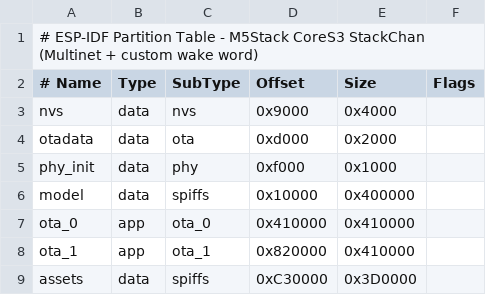
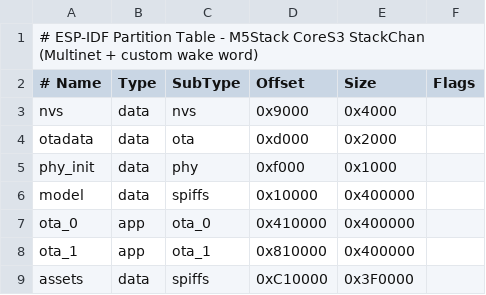
Before and after one commit to Nealcn/Stackchan-Newstep, a CSV file: partitions/v1/16m_stackchan.csv, drawn as a sheet.

```diff
--- a/partitions/v1/16m_stackchan.csv
+++ b/partitions/v1/16m_stackchan.csv
@@ -6,4 +6,4 @@ phy_init, data, phy,     0xf000,    0x1000,
 model,    data, spiffs,  0x10000,   0x400000,
-ota_0,    app,  ota_0,   0x410000,  0x410000,
-ota_1,    app,  ota_1,   0x820000,  0x410000,
-assets,   data, spiffs,  0xC30000,  0x3D0000,
+ota_0,    app,  ota_0,   0x410000,  0x400000,
+ota_1,    app,  ota_1,   0x810000,  0x400000,
+assets,   data, spiffs,  0xC10000,  0x3F0000,
```
Also changed, not shown: 2 other files.
